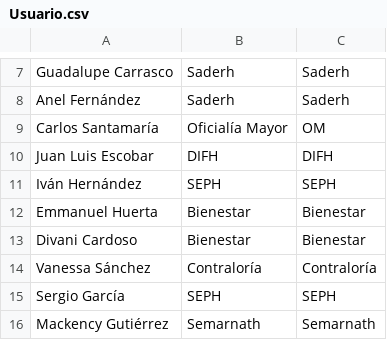
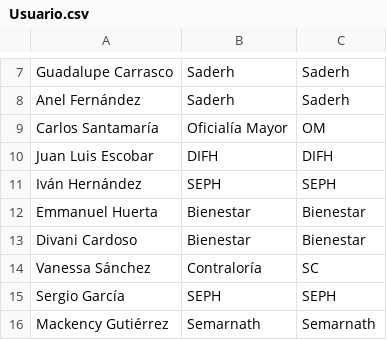
Before and after one commit to thelonious9/Enlaces, a CSV file: Usuario.csv, drawn as a sheet; only a part is shown, gaps mark what is left out.

Commit message:
Corrección en siglas de Contraloría

```diff
--- a/Usuario.csv
+++ b/Usuario.csv
@@ -13,3 +13,3 @@ Emmanuel Huerta,Bienestar,Bienestar
 Divani Cardoso, Bienestar,Bienestar
-Vanessa Sánchez,Contraloría,Contraloría
+Vanessa Sánchez,Contraloría,SC
 Sergio García,SEPH,SEPH
```
